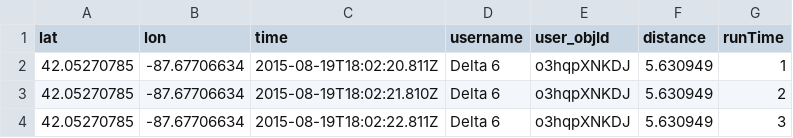
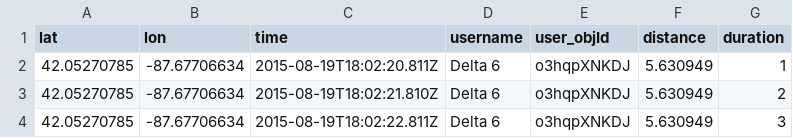
Before and after one commit to NUDelta/CrowdCheer_testScripts, a CSV file: app/static/data/fakeRunnerInEv.csv, drawn as a sheet; only a part is shown.

```diff
--- a/app/static/data/fakeRunnerInEv.csv
+++ b/app/static/data/fakeRunnerInEv.csv
@@ -1,2 +1,2 @@
-lat,lon,time,username,user_objId,distance,runTime
+lat,lon,time,username,user_objId,distance,duration
 42.05270785,-87.67706634,2015-08-19T18:02:20.811Z,Delta 6,o3hqpXNKDJ,5.630949,1
```
Also changed, not shown: app/static/data/fakeRunnerInEv_short.csv, app/static/data/fakeRunnerInSF.csv, 5 other files.
